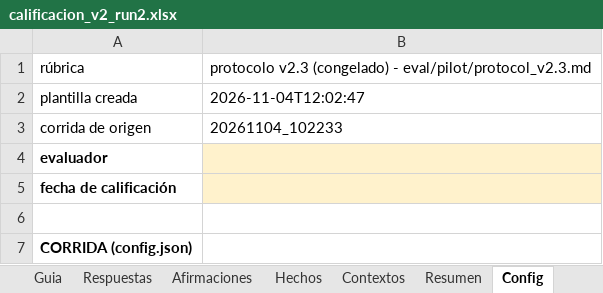
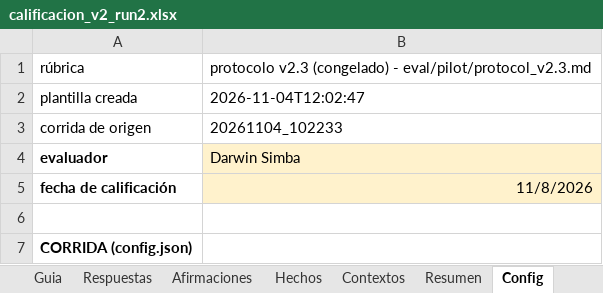
Before and after one commit to zds-184/rag-generico, an Excel workbook: eval/run2/calificacion_v2_run2.xlsx, sheet Config, drawn as a sheet; only a part is shown; values as stored, in another font and other column widths than the file's, no borders; the diff names each change by its address in the sheet, - before the commit and + after, or states it on an @@ line.

```diff
--- a/eval/run2/calificacion_v2_run2.xlsx (sheet Config)
+++ b/eval/run2/calificacion_v2_run2.xlsx (sheet Config)
-B4: (empty)
+B4: Darwin Simba
-B5: (empty)
+B5: 11/8/2026
```
Also changed, not shown: sheet Contextos, sheet Respuestas, sheet Afirmaciones, sheet Hechos, sheet Resumen, 1 other file.
